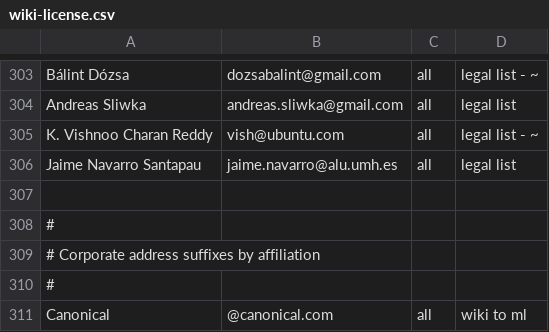
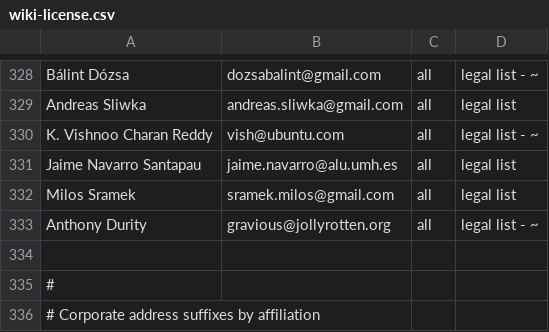
Before and after one commit to freedesktop/libreoffice-gitdm-config, a CSV file: wiki-license.csv, drawn as a sheet; only a part is shown, gaps mark what is left out; the shorter side is filled out with more unchanged rows; the diff covers the shown part only.

Commit message:
more statements from the wiki / lists ...

```diff
--- a/wiki-license.csv
+++ b/wiki-license.csv
@@ -306,2 +331,4 @@ K. Vishnoo Charan Reddy,vish@ubuntu.com,all,legal list - ~
 Jaime Navarro Santapau,jaime.navarro@alu.umh.es,all,legal list
+Milos Sramek,sramek.milos@gmail.com,all,legal list
+Anthony Durity,gravious@jollyrotten.org,all,legal list - ~
 
```
Also changed, not shown: 25 added rows elsewhere in this file, 1 other file.
